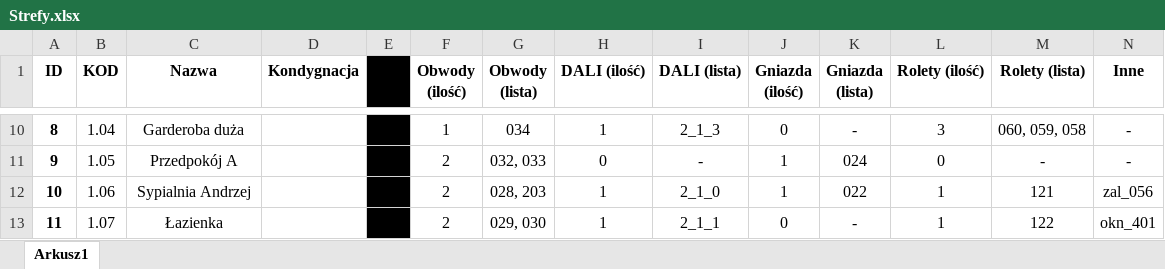
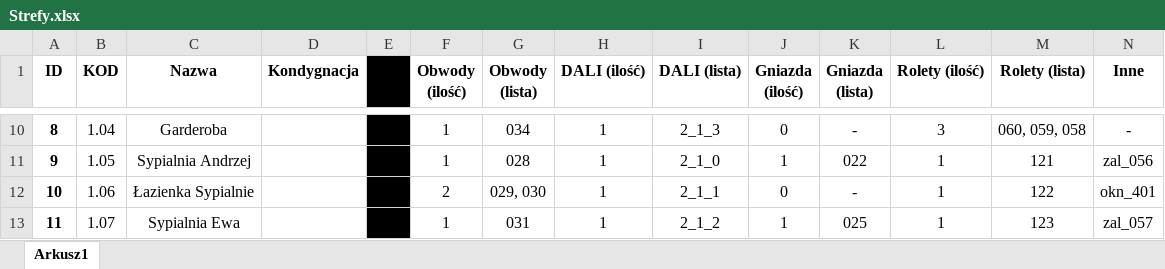
Before and after one commit to RBSystems/Crestron-10, an Excel workbook: Kurasik/doc/Strefy.xlsx, sheet Arkusz1, drawn as a sheet; only a part is shown, gaps mark what is left out; values as stored, in another font and other column widths than the file's, no borders; the diff covers the shown part only; the diff names each change by its address in the sheet, - before the commit and + after, or states it on an @@ line.

```diff
--- a/Kurasik/doc/Strefy.xlsx (sheet Arkusz1)
+++ b/Kurasik/doc/Strefy.xlsx (sheet Arkusz1)
-C10 (Nazwa): Garderoba duża
+C10 (Nazwa): Garderoba
-C11 (Nazwa): Przedpokój A
+C11 (Nazwa): Sypialnia Andrzej
-F11 (Obwody (ilość)): 2
+F11 (Obwody (ilość)): 1
-G11 (Obwody (lista)): 032, 033
+G11 (Obwody (lista)): 028
-H11 (DALI (ilość)): 0
+H11 (DALI (ilość)): 1
-I11 (DALI (lista)): -
+I11 (DALI (lista)): 2_1_0
-K11 (Gniazda (lista)): 024
+K11 (Gniazda (lista)): 022
-L11 (Rolety (ilość)): 0
+L11 (Rolety (ilość)): 1
-M11 (Rolety (lista)): -
+M11 (Rolety (lista)): 121
-N11 (Inne): -
+N11 (Inne): zal_056
-C12 (Nazwa): Sypialnia Andrzej
+C12 (Nazwa): Łazienka Sypialnie
-G12 (Obwody (lista)): 028, 203
+G12 (Obwody (lista)): 029, 030
-I12 (DALI (lista)): 2_1_0
+I12 (DALI (lista)): 2_1_1
-J12 (Gniazda (ilość)): 1
+J12 (Gniazda (ilość)): 0
-K12 (Gniazda (lista)): 022
+K12 (Gniazda (lista)): -
-M12 (Rolety (lista)): 121
+M12 (Rolety (lista)): 122
-N12 (Inne): zal_056
+N12 (Inne): okn_401
-C13 (Nazwa): Łazienka
+C13 (Nazwa): Sypialnia Ewa
-F13 (Obwody (ilość)): 2
+F13 (Obwody (ilość)): 1
-G13 (Obwody (lista)): 029, 030
+G13 (Obwody (lista)): 031
-I13 (DALI (lista)): 2_1_1
+I13 (DALI (lista)): 2_1_2
-J13 (Gniazda (ilość)): 0
+J13 (Gniazda (ilość)): 1
-K13 (Gniazda (lista)): -
+K13 (Gniazda (lista)): 025
-M13 (Rolety (lista)): 122
+M13 (Rolety (lista)): 123
-N13 (Inne): okn_401
+N13 (Inne): zal_057
```
Also changed, not shown: 1 added row, 16 removed rows, 59 edited cells, cell formats, merged cells and row numbers in column A elsewhere in this sheet.
